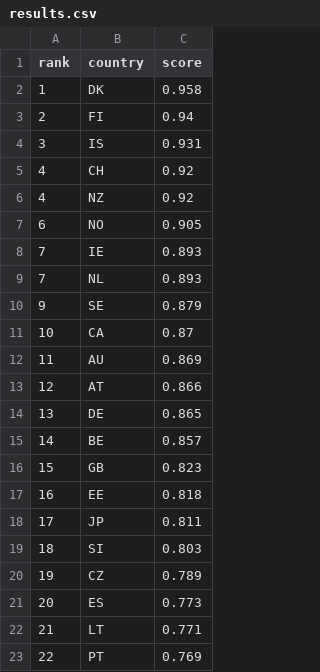
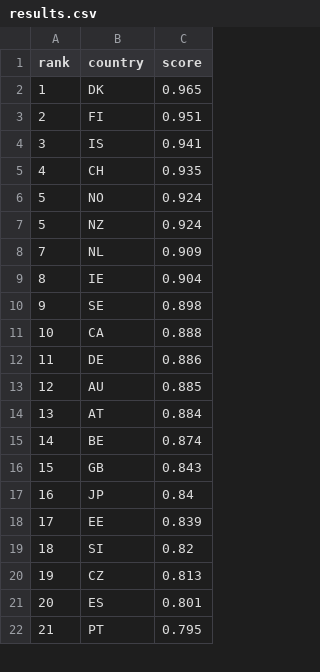
Before and after one commit to jhicksdev/oecd_rankings, a CSV file: results.csv, drawn as a sheet; only a part is shown; the diff covers the shown part only.

```diff
--- a/results.csv
+++ b/results.csv
@@ -1,23 +1,22 @@
 rank,country,score
-1,DK,0.958
-2,FI,0.94
-3,IS,0.931
-4,CH,0.92
-4,NZ,0.92
-6,NO,0.905
-7,IE,0.893
-7,NL,0.893
-9,SE,0.879
-10,CA,0.87
-11,AU,0.869
-12,AT,0.866
-13,DE,0.865
-14,BE,0.857
-15,GB,0.823
-16,EE,0.818
-17,JP,0.811
-18,SI,0.803
-19,CZ,0.789
-20,ES,0.773
-21,LT,0.771
-22,PT,0.769
+1,DK,0.965
+2,FI,0.951
+3,IS,0.941
+4,CH,0.935
+5,NO,0.924
+5,NZ,0.924
+7,NL,0.909
+8,IE,0.904
+9,SE,0.898
+10,CA,0.888
+11,DE,0.886
+12,AU,0.885
+13,AT,0.884
+14,BE,0.874
+15,GB,0.843
+16,JP,0.84
+17,EE,0.839
+18,SI,0.82
+19,CZ,0.813
+20,ES,0.801
+21,PT,0.795
```
Also changed, not shown: 5 added rows, 4 removed rows and 15 edited cells elsewhere in this file, 5 other files.
